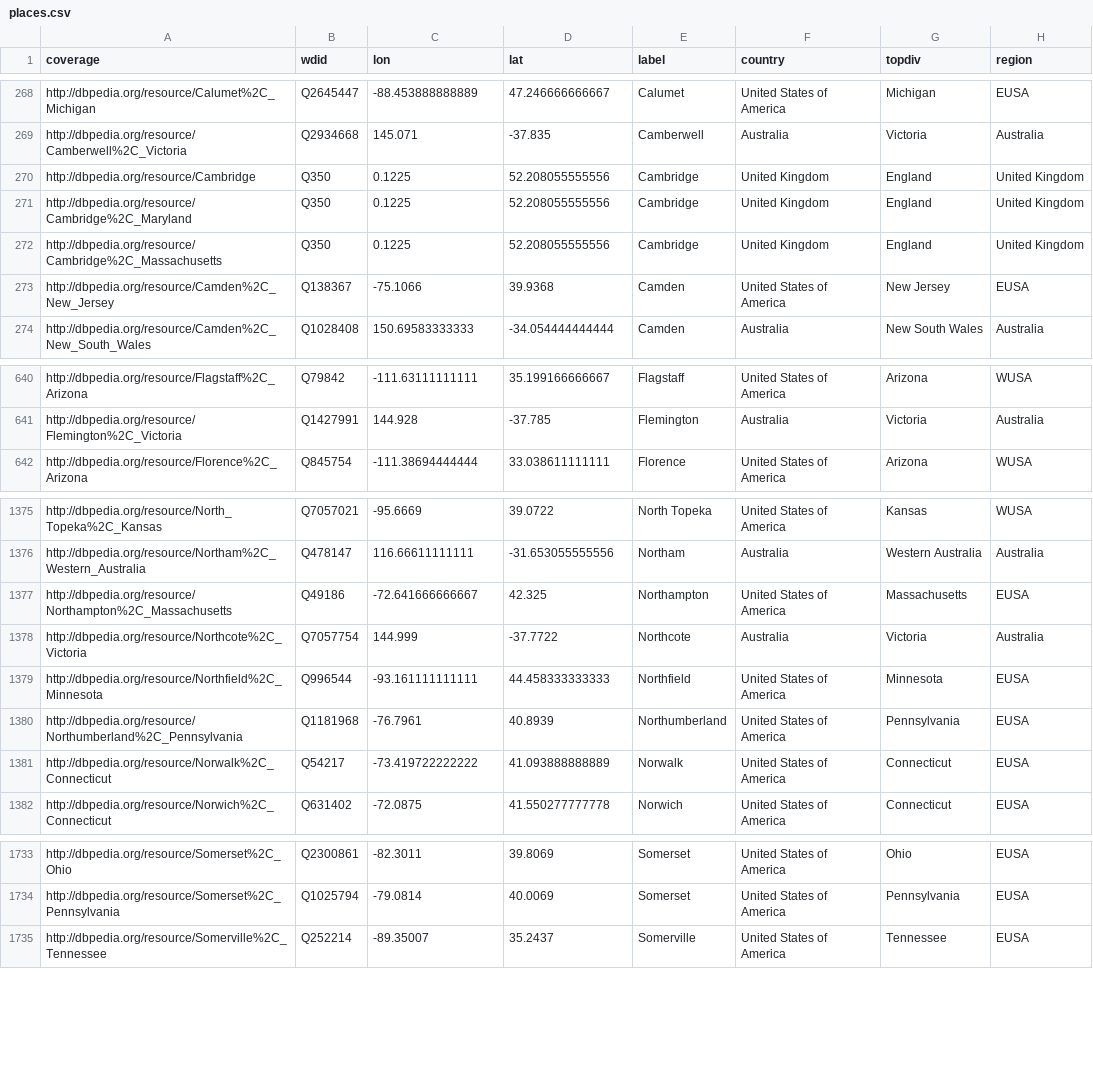
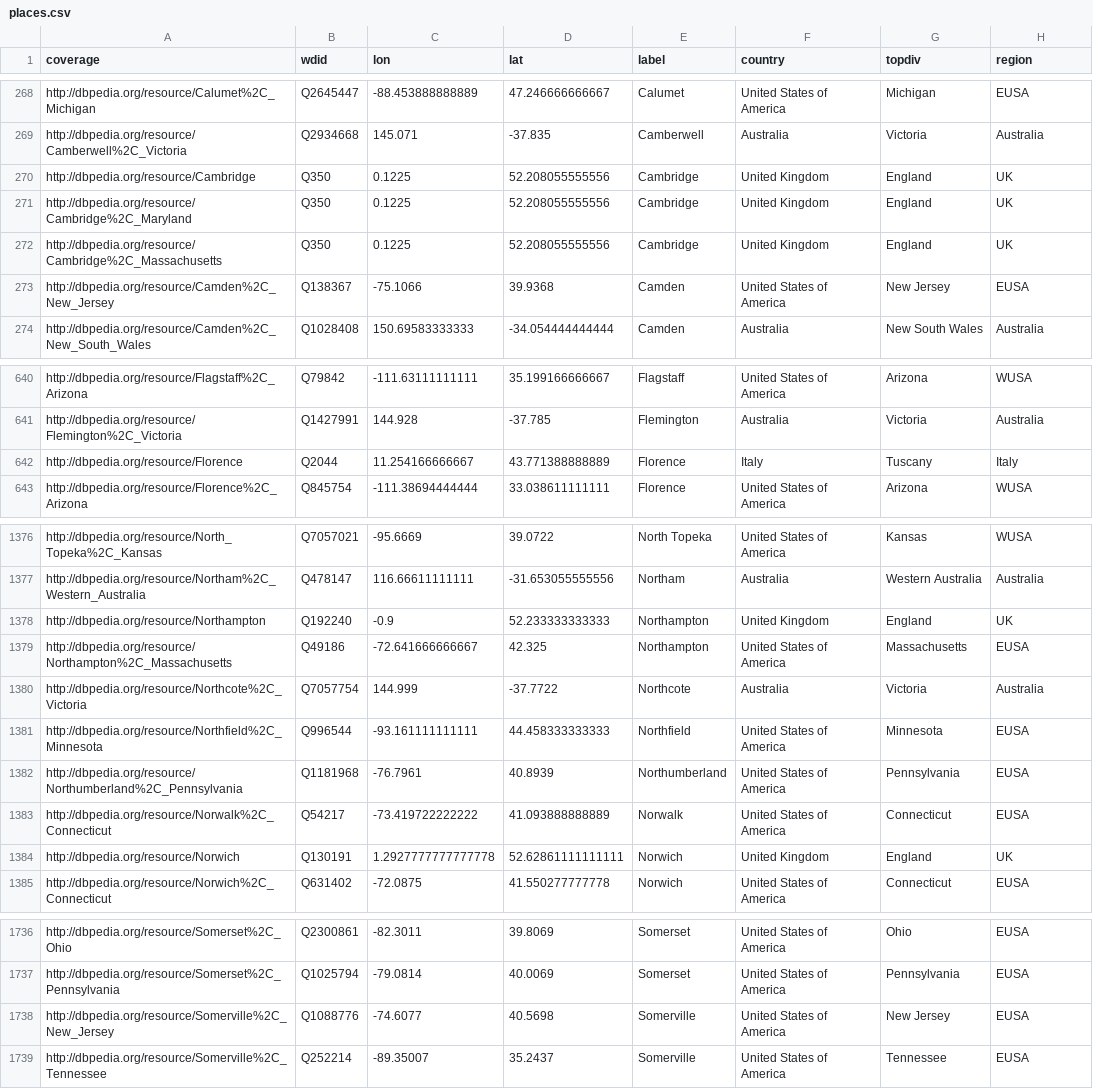
Before and after one commit to ViralTexts/newspaper-metadata, a CSV file: places.csv, drawn as a sheet; only a part is shown, gaps mark what is left out; the diff covers the shown part only.

Commit message:
Assign Ireland to UK region in this period.

```diff
--- a/places.csv
+++ b/places.csv
@@ -269,5 +269,5 @@ http://dbpedia.org/resource/Calumet%2C_Michigan,Q2645447,-88.453888888889,47.246
 http://dbpedia.org/resource/Camberwell%2C_Victoria,Q2934668,145.071,-37.835,Camberwell,Australia,Victoria,Australia
-http://dbpedia.org/resource/Cambridge,Q350,0.1225,52.208055555556,Cambridge,United Kingdom,England,United Kingdom
-http://dbpedia.org/resource/Cambridge%2C_Maryland,Q350,0.1225,52.208055555556,Cambridge,United Kingdom,England,United Kingdom
-http://dbpedia.org/resource/Cambridge%2C_Massachusetts,Q350,0.1225,52.208055555556,Cambridge,United Kingdom,England,United Kingdom
+http://dbpedia.org/resource/Cambridge,Q350,0.1225,52.208055555556,Cambridge,United Kingdom,England,UK
+http://dbpedia.org/resource/Cambridge%2C_Maryland,Q350,0.1225,52.208055555556,Cambridge,United Kingdom,England,UK
+http://dbpedia.org/resource/Cambridge%2C_Massachusetts,Q350,0.1225,52.208055555556,Cambridge,United Kingdom,England,UK
 http://dbpedia.org/resource/Camden%2C_New_Jersey,Q138367,-75.1066,39.9368,Camden,United States of America,New Jersey,EUSA
@@ -641,2 +641,3 @@ http://dbpedia.org/resource/Flagstaff%2C_Arizona,Q79842,-111.63111111111,35.1991
 http://dbpedia.org/resource/Flemington%2C_Victoria,Q1427991,144.928,-37.785,Flemington,Australia,Victoria,Australia
+http://dbpedia.org/resource/Florence,Q2044,11.254166666667,43.771388888889,Florence,Italy,Tuscany,Italy
 http://dbpedia.org/resource/Florence%2C_Arizona,Q845754,-111.38694444444,33.038611111111,Florence,United States of America,Arizona,WUSA
@@ -1376,2 +1377,3 @@ http://dbpedia.org/resource/North_Topeka%2C_Kansas,Q7057021,-95.6669,39.0722,Nor
 http://dbpedia.org/resource/Northam%2C_Western_Australia,Q478147,116.66611111111,-31.653055555556,Northam,Australia,Western Australia,Australia
+http://dbpedia.org/resource/Northampton,Q192240,-0.9,52.233333333333,Northampton,United Kingdom,England,UK
 http://dbpedia.org/resource/Northampton%2C_Massachusetts,Q49186,-72.641666666667,42.325,Northampton,United States of America,Massachusetts,EUSA
@@ -1381,2 +1383,3 @@ http://dbpedia.org/resource/Northumberland%2C_Pennsylvania,Q1181968,-76.7961,40.
 http://dbpedia.org/resource/Norwalk%2C_Connecticut,Q54217,-73.419722222222,41.093888888889,Norwalk,United States of America,Connecticut,EUSA
+http://dbpedia.org/resource/Norwich,Q130191,1.2927777777777778,52.62861111111111,Norwich,United Kingdom,England,UK
 http://dbpedia.org/resource/Norwich%2C_Connecticut,Q631402,-72.0875,41.550277777778,Norwich,United States of America,Connecticut,EUSA
@@ -1734,2 +1737,3 @@ http://dbpedia.org/resource/Somerset%2C_Ohio,Q2300861,-82.3011,39.8069,Somerset,
 http://dbpedia.org/resource/Somerset%2C_Pennsylvania,Q1025794,-79.0814,40.0069,Somerset,United States of America,Pennsylvania,EUSA
+http://dbpedia.org/resource/Somerville%2C_New_Jersey,Q1088776,-74.6077,40.5698,Somerville,United States of America,New Jersey,EUSA
 http://dbpedia.org/resource/Somerville%2C_Tennessee,Q252214,-89.35007,35.2437,Somerville,United States of America,Tennessee,EUSA
```
Also changed, not shown: 33 edited cells elsewhere in this file.
